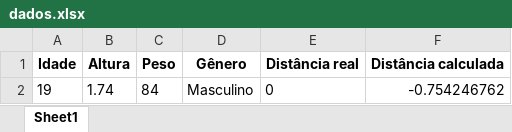
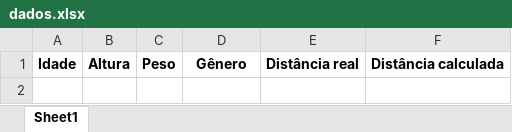
Before and after one commit to vgguerra/Propicie, an Excel workbook: tabelas/dados.xlsx, sheet Sheet1, drawn as a sheet; values as stored, in another font and other column widths than the file's, no borders; the diff names each change by its address in the sheet, - before the commit and + after, or states it on an @@ line.

```diff
--- a/tabelas/dados.xlsx (sheet Sheet1)
+++ b/tabelas/dados.xlsx (sheet Sheet1)
-row 2: 19 | 1.74 | 84 | Masculino | 0 | -0.754246762
```
Also changed, not shown: 3 other files.
